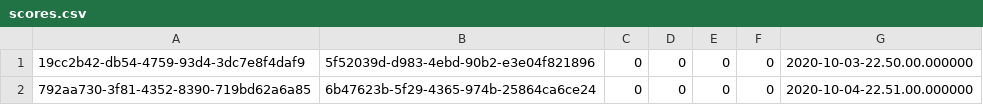
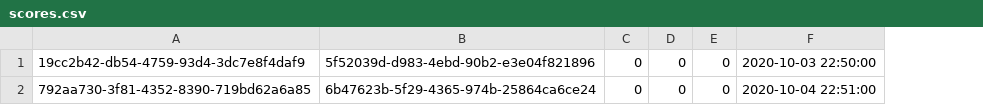
Before and after one commit to rikkyrice/typing-game, a CSV file: config/db/data/scores.csv, drawn as a sheet; removed rows and columns are numbered as before the commit, all else as after; the diff names each change by its address in the sheet, - before the commit and + after, or states it on an @@ line.

```diff
--- a/config/db/data/scores.csv
+++ b/config/db/data/scores.csv
-column F, rows 1-2: 0 | 0
-column G, rows 1-2: 2020-10-03-22.50.00.000000 | 2020-10-04-22.51.00.000000
+column F, rows 1-2: 2020-10-03 22:50:00 | 2020-10-04 22:51:00
```
Also changed, not shown: config/db/data/wordlists.csv, config/db/data/words.csv.
